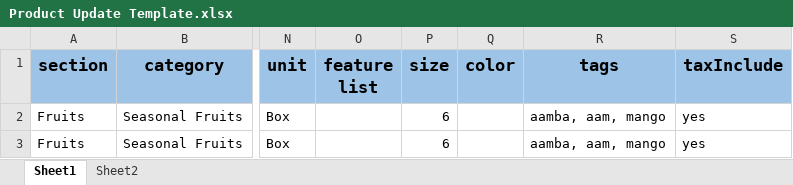
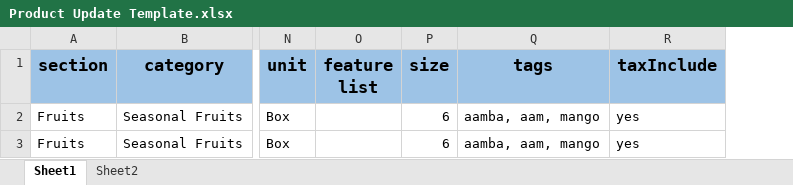
Before and after one commit to iAssureIT/eCommTwo, an Excel workbook: WebApp/admin/public/BulkUploadTemplates/Product Update Template.xlsx, sheet Sheet1, drawn as a sheet; only a part is shown, gaps mark what is left out; values as stored, in another font and other column widths than the file's, no borders; charts and pictures not drawn; the diff names each change by its address in the sheet, - before the commit and + after, or states it on an @@ line.

Commit message:
Madhuri Ghute solved admin side defects

```diff
--- a/WebApp/admin/public/BulkUploadTemplates/Product Update Template.xlsx (sheet Sheet1)
+++ b/WebApp/admin/public/BulkUploadTemplates/Product Update Template.xlsx (sheet Sheet1)
-column Q (color), empty
```
